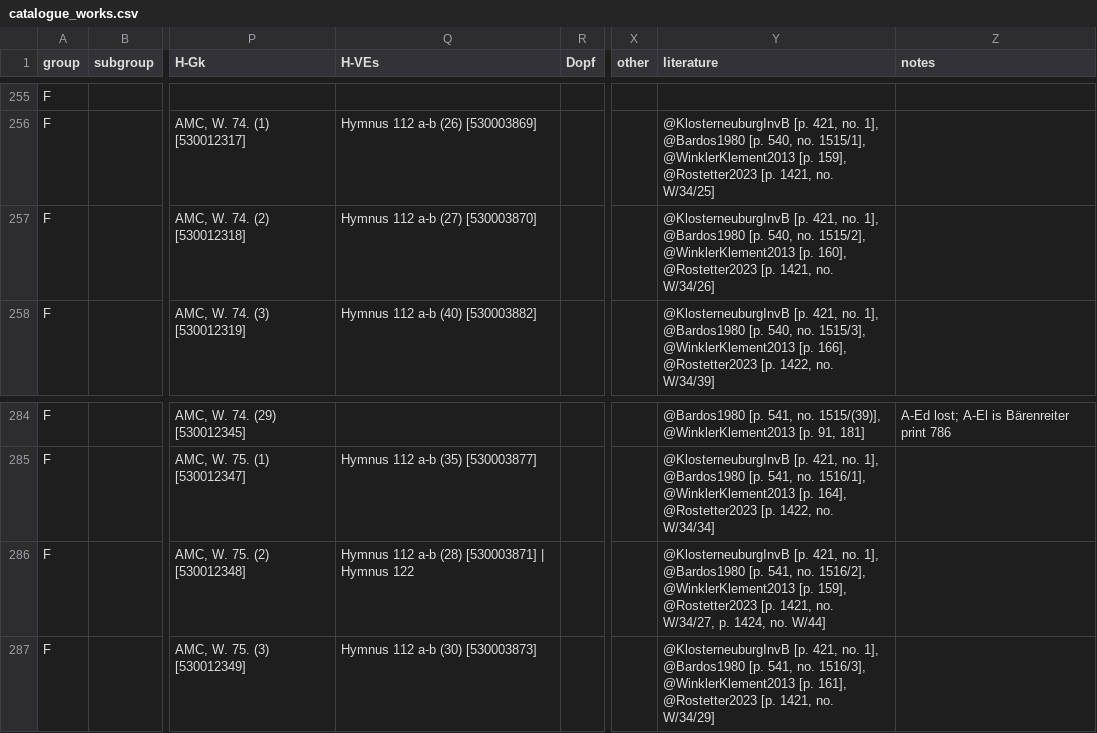
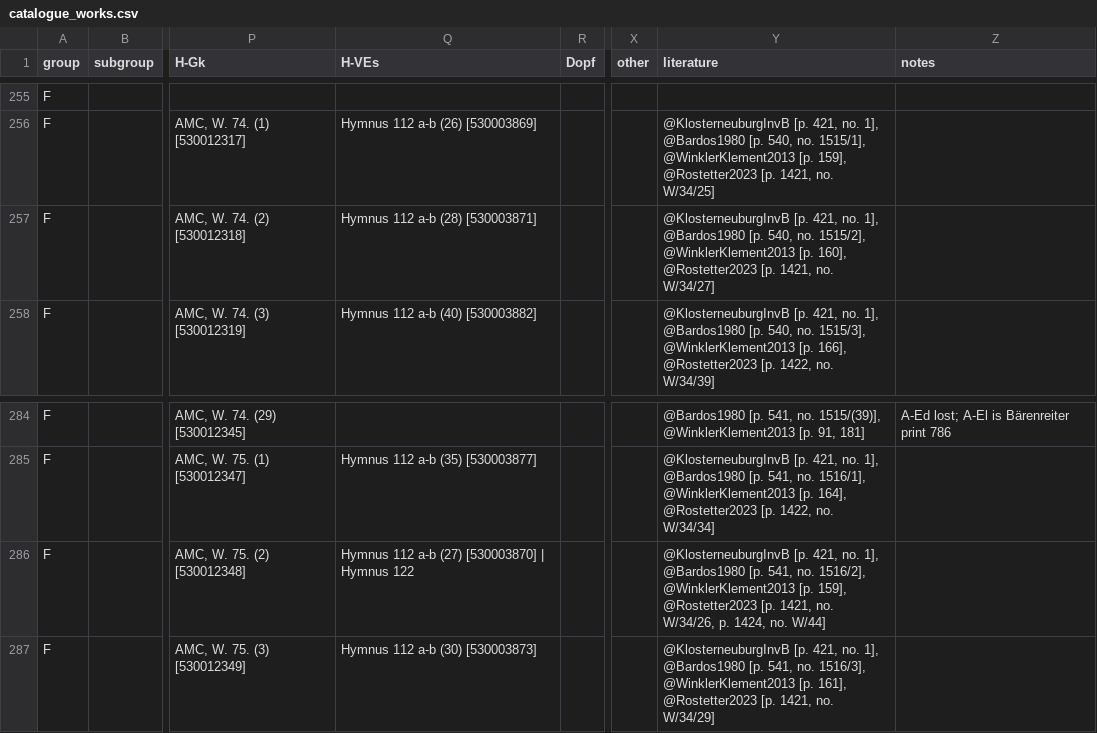
Before and after one commit to edition-esser-skala/werner-catalogue-of-works, a CSV file: data/catalogue_works.csv, drawn as a sheet; only a part is shown, gaps mark what is left out; the diff names each change by its address in the sheet, - before the commit and + after, or states it on an @@ line.

```diff
--- a/data/catalogue_works.csv
+++ b/data/catalogue_works.csv
-Q257 (H-VEs): Hymnus 112 a-b (27) [530003870]
+Q257 (H-VEs): Hymnus 112 a-b (28) [530003871]
-Y257 (literature): …1421, no. W/34/26]
+Y257 (literature): …1421, no. W/34/27]
-Q286 (H-VEs): Hymnus 112 a-b (28) [530003871] | Hymnus 122
+Q286 (H-VEs): Hymnus 112 a-b (27) [530003870] | Hymnus 122
-Y286 (literature): …1421, no. W/34/27, p. 1424,…
+Y286 (literature): …1421, no. W/34/26, p. 1424,…
```
Also changed, not shown: 3 other files.
